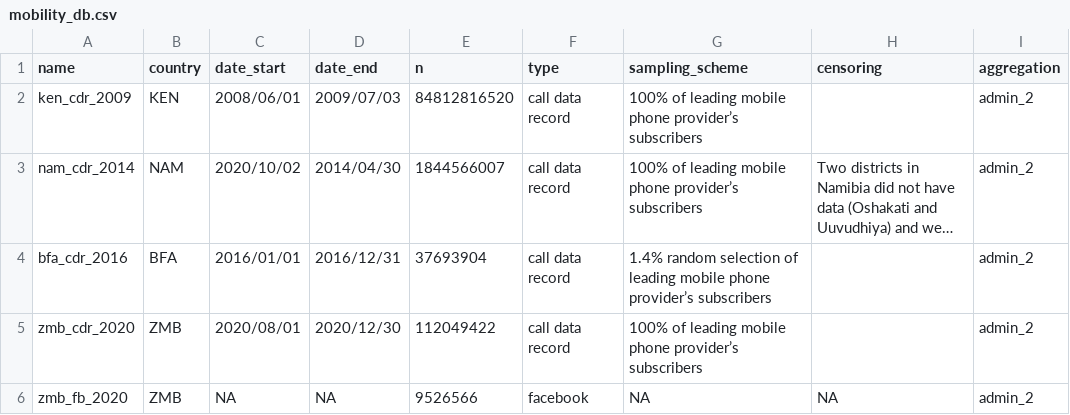
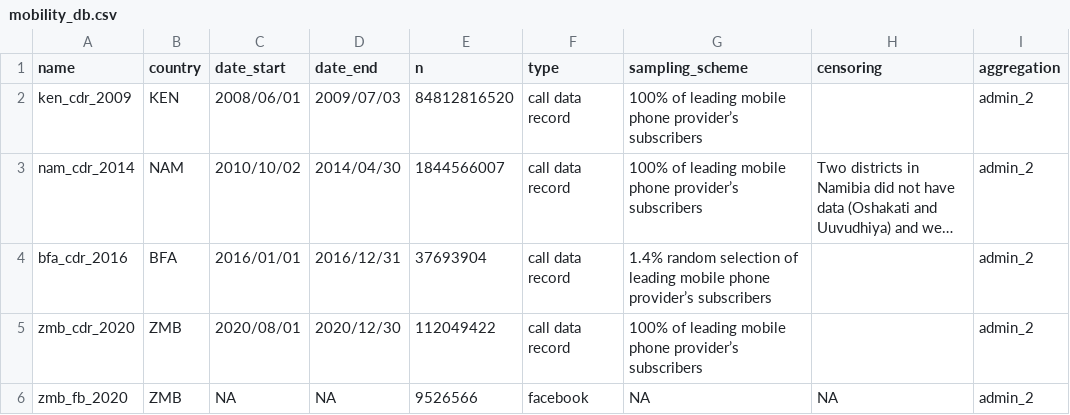
Before and after one commit to OJWatson/nomad, a CSV file: data-raw/mobility_db.csv, drawn as a sheet; only a part is shown; long unchanged cells end in …; the diff names each change by its address in the sheet, - before the commit and + after, or states it on an @@ line.

```diff
--- a/data-raw/mobility_db.csv
+++ b/data-raw/mobility_db.csv
-C3 (date_start): 2020/10/02
+C3 (date_start): 2010/10/02
```
Also changed, not shown: 4 other files.
